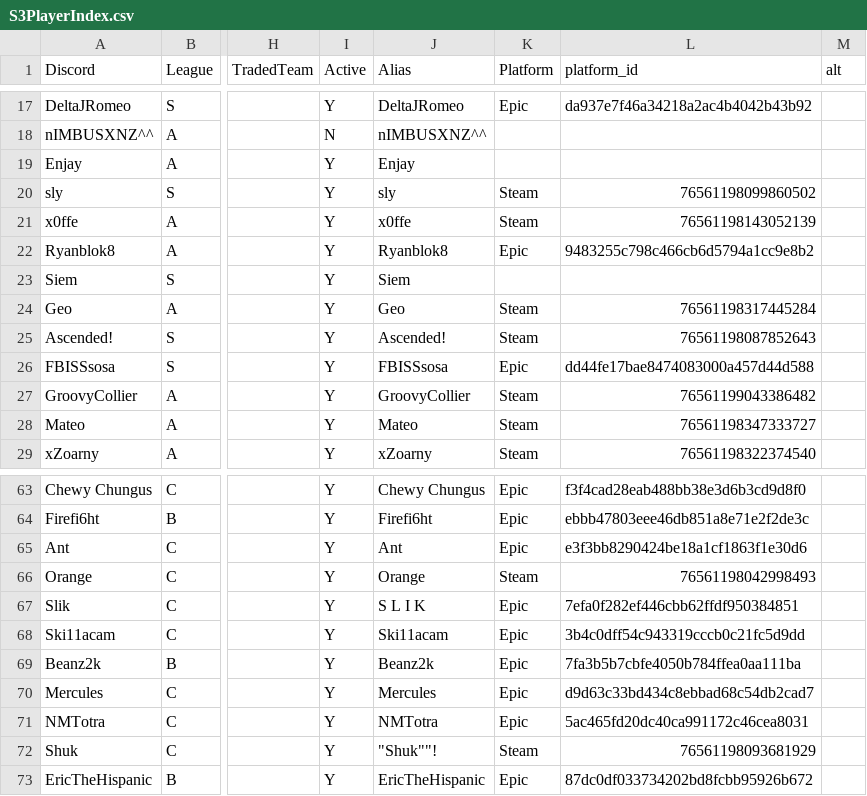
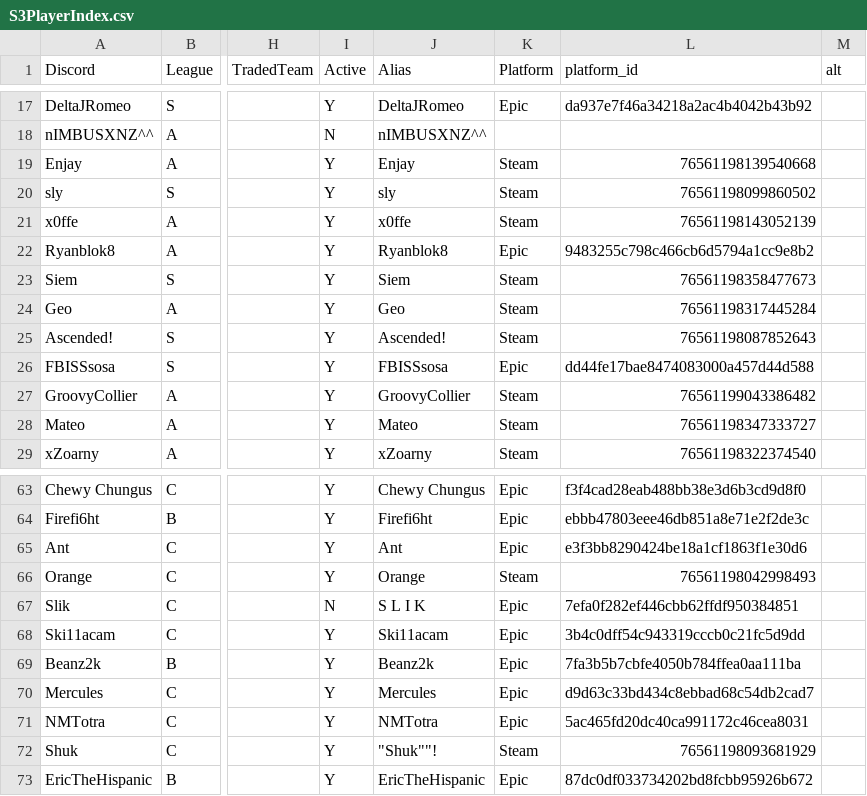
Before and after one commit to Boydardi/GrindhouseProjects, a CSV file: S3PlayerIndex.csv, drawn as a sheet; only a part is shown, gaps mark what is left out; the diff covers the shown part only; the diff names each change by its address in the sheet, - before the commit and + after, or states it on an @@ line.

```diff
--- a/S3PlayerIndex.csv
+++ b/S3PlayerIndex.csv
-K19 (Platform): (empty)
+K19 (Platform): Steam
-L19 (platform_id): (empty)
+L19 (platform_id): 76561198139540668
-K23 (Platform): (empty)
+K23 (Platform): Steam
-L23 (platform_id): (empty)
+L23 (platform_id): 76561198358477673
-I67 (Active): Y
+I67 (Active): N
```
Also changed, not shown: 1 added row and 12 edited cells elsewhere in this file, 3 other files.
